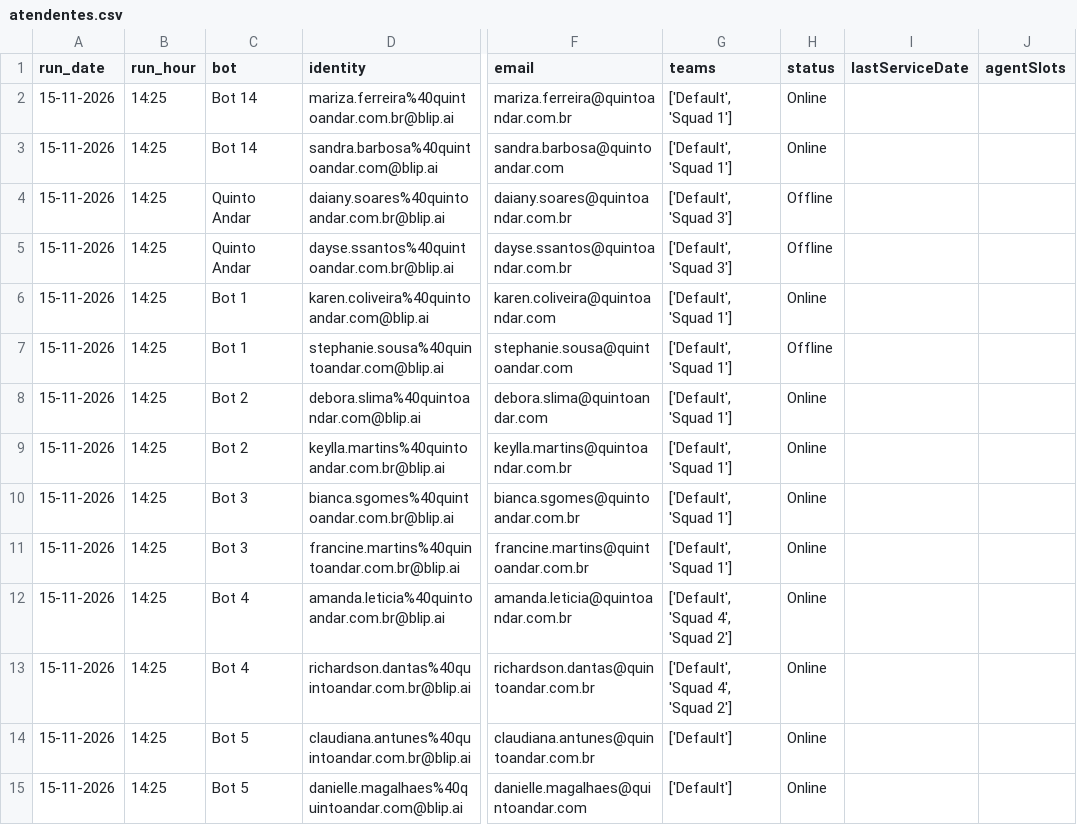
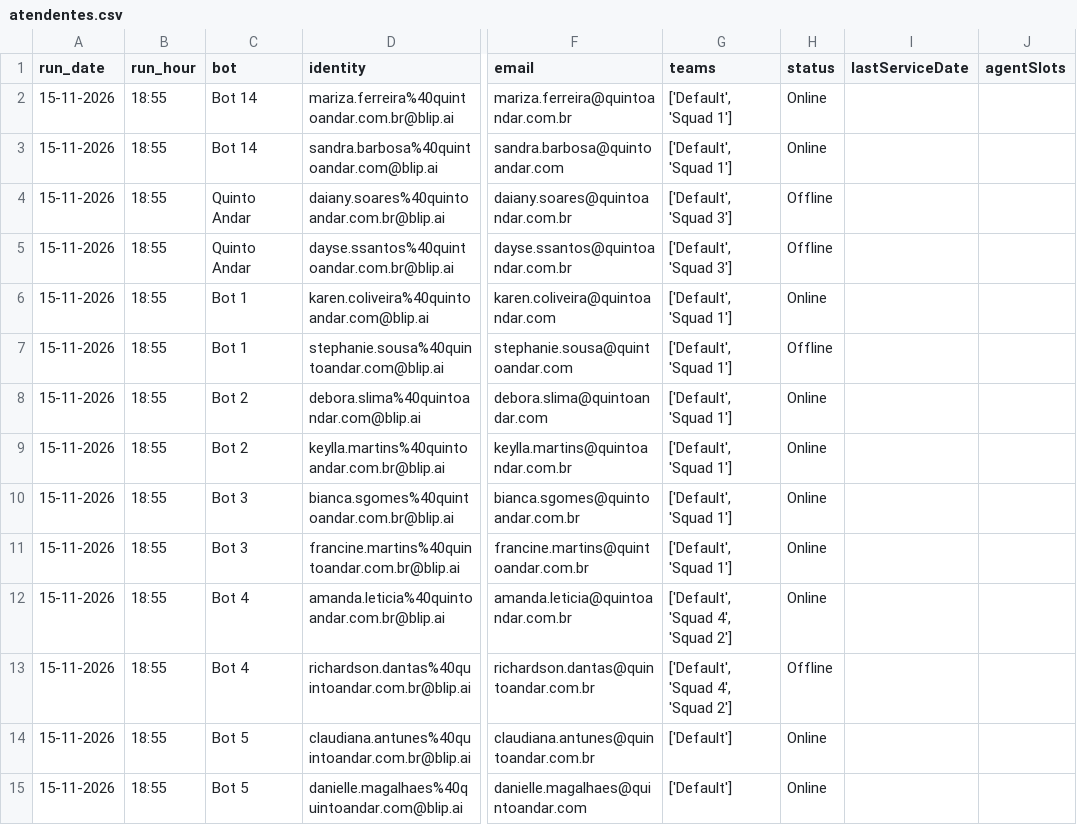
Before and after one commit to pedrosalles-dev/blip-atendentes, a CSV file: atendentes.csv, drawn as a sheet; only a part is shown, gaps mark what is left out; the diff covers the shown part only; the diff names each change by its address in the sheet, - before the commit and + after, or states it on an @@ line.

```diff
--- a/atendentes.csv
+++ b/atendentes.csv
-B2:B15 (run_hour): 14:25
+B2:B15 (run_hour): 18:55
-H13 (status): Online
+H13 (status): Offline
```
Also changed, not shown: 21 edited cells elsewhere in this file.
